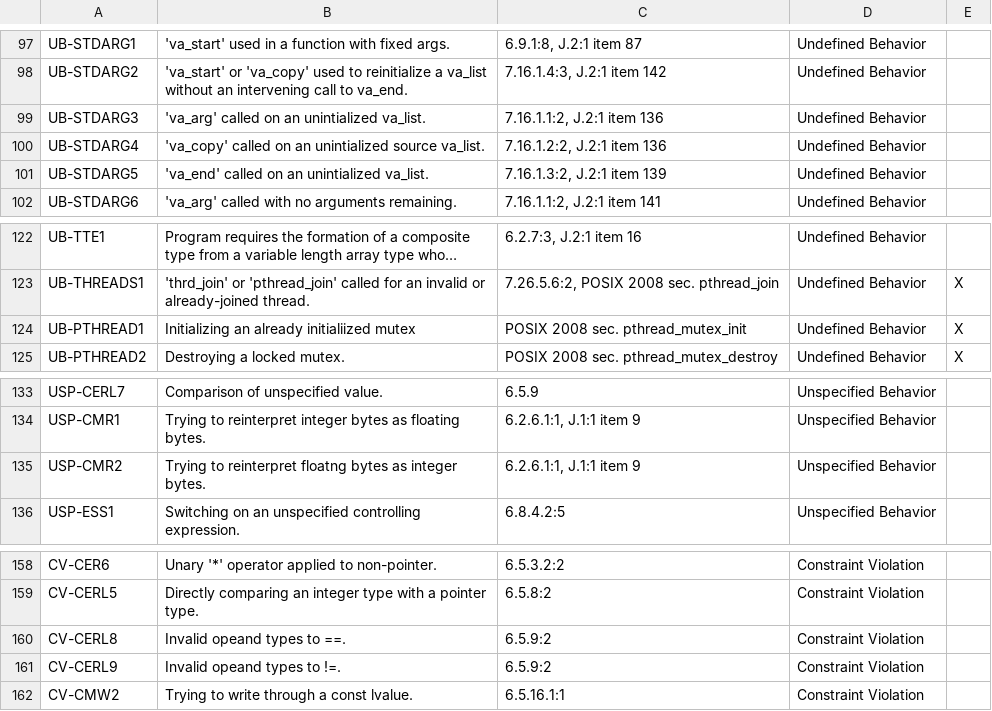
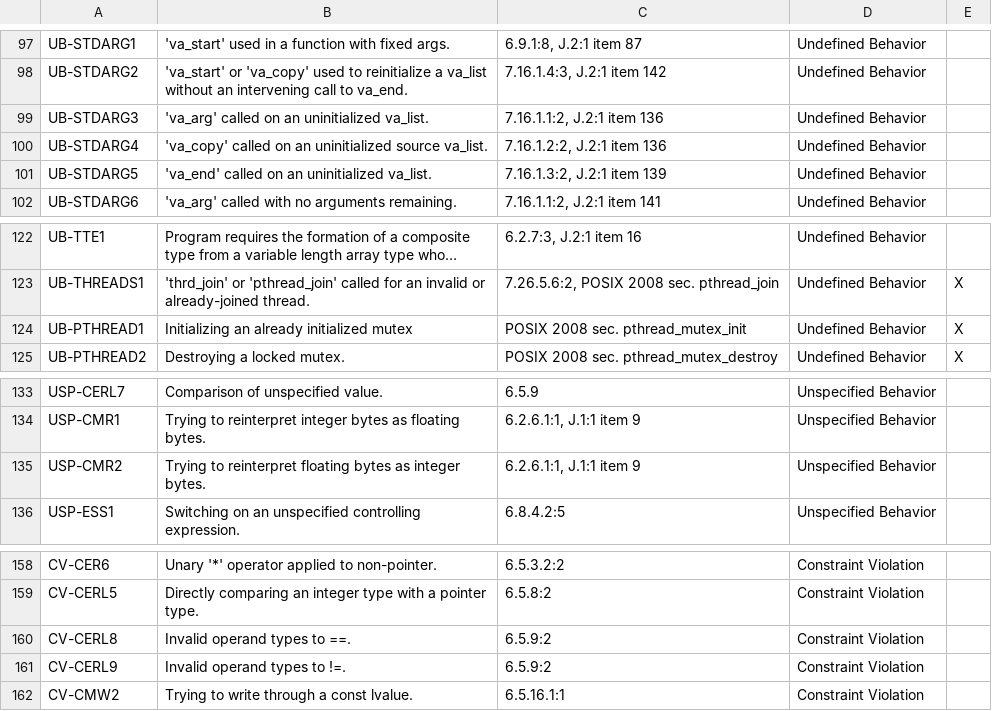
Before and after one commit to kframework/c-semantics, a CSV file: examples/c/error-codes/Error_Codes.csv, drawn as a sheet; only a part is shown, gaps mark what is left out; long unchanged cells end in …; the diff names each change by its address in the sheet, - before the commit and + after, or states it on an @@ line.

Commit message:
Spellchecking errors. (#502)

```diff
--- a/examples/c/error-codes/Error_Codes.csv
+++ b/examples/c/error-codes/Error_Codes.csv
-B99: 'va_arg' called on an unintialized va_list.
+B99: 'va_arg' called on an uninitialized va_list.
-B100: …on an unintialized source va_list.
+B100: …on an uninitialized source va_list.
-B101: 'va_end' called on an unintialized va_list.
+B101: 'va_end' called on an uninitialized va_list.
-B124: Initializing an already initialiized mutex
+B124: Initializing an already initialized mutex
-B135: …to reinterpret floatng bytes as…
+B135: …to reinterpret floating bytes as…
-B160: Invalid opeand types to ==.
+B160: Invalid operand types to ==.
-B161: Invalid opeand types to !=.
+B161: Invalid operand types to !=.
```
Also changed, not shown: 1 other file.
